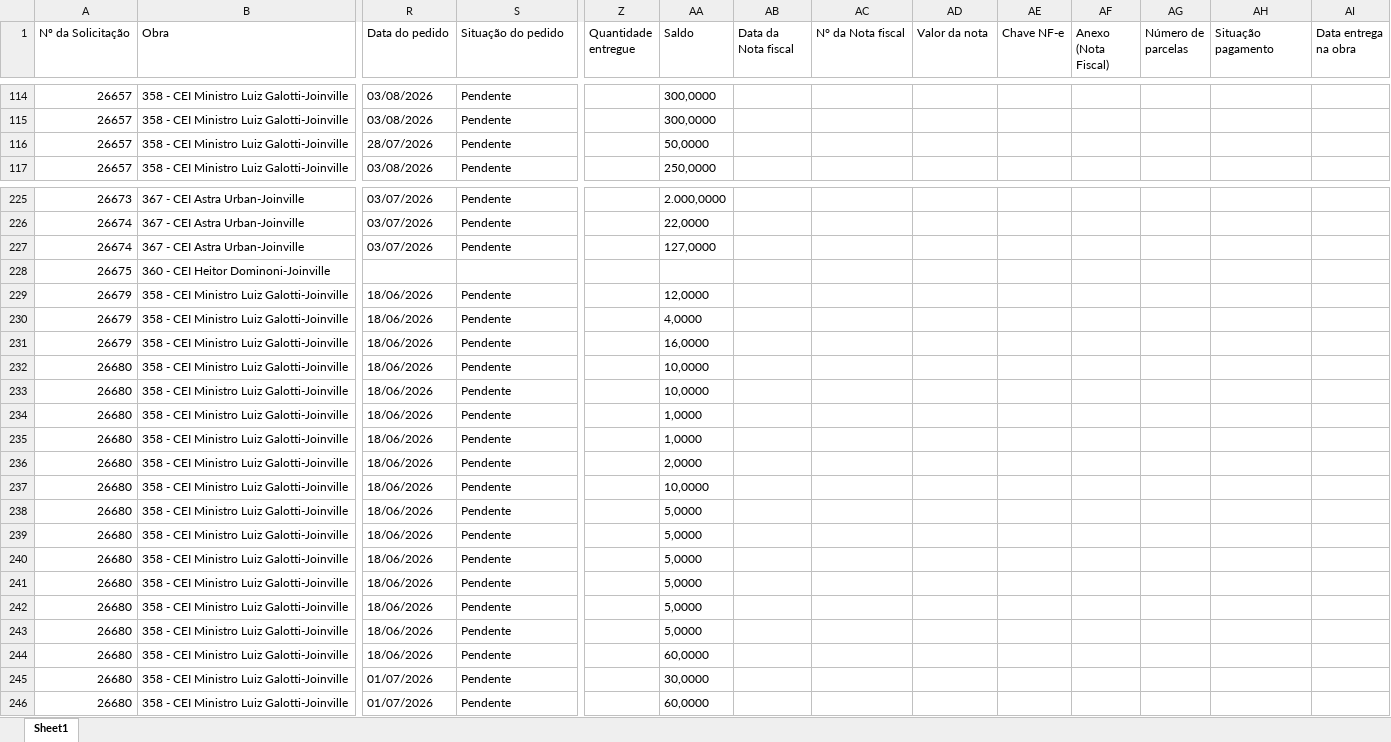
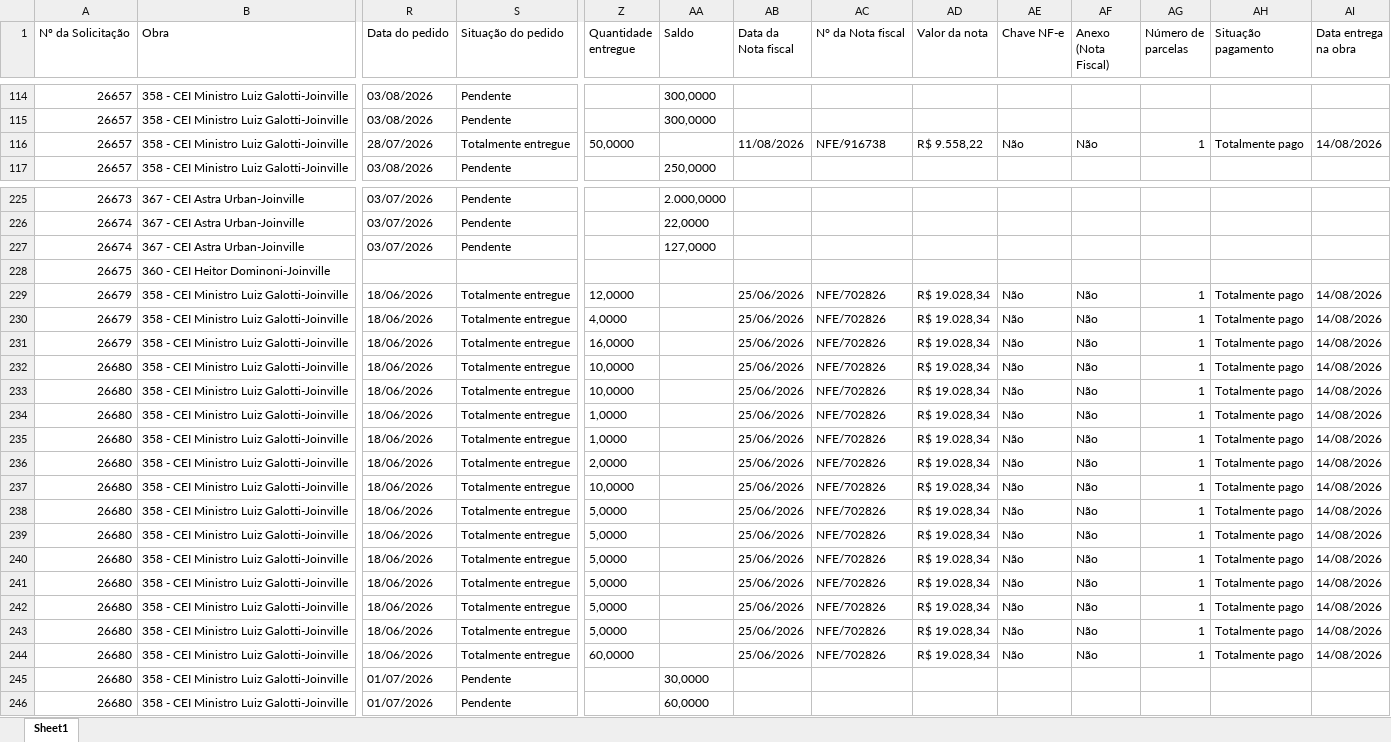
Before and after one commit to vicentecosantos/painel_de_compras_or, an Excel workbook: Relatorio_Painel de Compras.xlsx, sheet Sheet1, drawn as a sheet; only a part is shown, gaps mark what is left out; values as stored, in another font and other column widths than the file's, no borders; the diff covers the shown part only; the diff names each change by its address in the sheet, - before the commit and + after, or states it on an @@ line.

```diff
--- a/Relatorio_Painel de Compras.xlsx (sheet Sheet1)
+++ b/Relatorio_Painel de Compras.xlsx (sheet Sheet1)
-S116 (Situação do pedido): Pendente
+S116 (Situação do pedido): Totalmente entregue
-Z116 (Quantidade entregue): (empty)
+Z116 (Quantidade entregue): 50,0000
-AA116 (Saldo): 50,0000
+AA116 (Saldo): (empty)
-AB116 (Data da Nota fiscal): (empty)
+AB116 (Data da Nota fiscal): 11/08/2026
-AC116 (N° da Nota fiscal): (empty)
+AC116 (N° da Nota fiscal): NFE/916738
-AD116 (Valor da nota): (empty)
+AD116 (Valor da nota): R$ 9.558,22
-AE116 (Chave NF-e): (empty)
+AE116 (Chave NF-e): Não
-AF116 (Anexo (Nota Fiscal)): (empty)
+AF116 (Anexo (Nota Fiscal)): Não
-AG116 (Número de parcelas): (empty)
+AG116 (Número de parcelas): 1
-AH116 (Situação pagamento): (empty)
+AH116 (Situação pagamento): Totalmente pago
-AI116 (Data entrega na obra): (empty)
+AI116 (Data entrega na obra): 14/08/2026
-S229:S244 (Situação do pedido): Pendente
+S229:S244 (Situação do pedido): Totalmente entregue
-Z229 (Quantidade entregue): (empty)
+Z229 (Quantidade entregue): 12,0000
-AA229 (Saldo): 12,0000
+AA229 (Saldo): (empty)
-AB229:AB244 (Data da Nota fiscal): (empty)
+AB229:AB244 (Data da Nota fiscal): 25/06/2026
-AC229:AC244 (N° da Nota fiscal): (empty)
+AC229:AC244 (N° da Nota fiscal): NFE/702826
-AD229:AD244 (Valor da nota): (empty)
+AD229:AD244 (Valor da nota): R$ 19.028,34
-AE229:AE244 (Chave NF-e): (empty)
+AE229:AE244 (Chave NF-e): Não
-AF229:AF244 (Anexo (Nota Fiscal)): (empty)
+AF229:AF244 (Anexo (Nota Fiscal)): Não
-AG229:AG244 (Número de parcelas): (empty)
+AG229:AG244 (Número de parcelas): 1
-AH229:AH244 (Situação pagamento): (empty)
+AH229:AH244 (Situação pagamento): Totalmente pago
-AI229:AI244 (Data entrega na obra): (empty)
+AI229:AI244 (Data entrega na obra): 14/08/2026
-Z230 (Quantidade entregue): (empty)
+Z230 (Quantidade entregue): 4,0000
-AA230 (Saldo): 4,0000
+AA230 (Saldo): (empty)
-Z231 (Quantidade entregue): (empty)
+Z231 (Quantidade entregue): 16,0000
-AA231 (Saldo): 16,0000
+AA231 (Saldo): (empty)
-Z232:Z233 (Quantidade entregue): (empty)
+Z232:Z233 (Quantidade entregue): 10,0000
-AA232:AA233 (Saldo): 10,0000
+AA232:AA233 (Saldo): (empty)
-Z234:Z235 (Quantidade entregue): (empty)
+Z234:Z235 (Quantidade entregue): 1,0000
-AA234:AA235 (Saldo): 1,0000
+AA234:AA235 (Saldo): (empty)
-Z236 (Quantidade entregue): (empty)
+Z236 (Quantidade entregue): 2,0000
-AA236 (Saldo): 2,0000
+AA236 (Saldo): (empty)
-Z237 (Quantidade entregue): (empty)
+Z237 (Quantidade entregue): 10,0000
-AA237 (Saldo): 10,0000
+AA237 (Saldo): (empty)
-Z238:Z243 (Quantidade entregue): (empty)
+Z238:Z243 (Quantidade entregue): 5,0000
-AA238:AA243 (Saldo): 5,0000
+AA238:AA243 (Saldo): (empty)
-Z244 (Quantidade entregue): (empty)
+Z244 (Quantidade entregue): 60,0000
-AA244 (Saldo): 60,0000
+AA244 (Saldo): (empty)
```
Also changed, not shown: 26 added rows and 838 edited cells elsewhere in this sheet.
